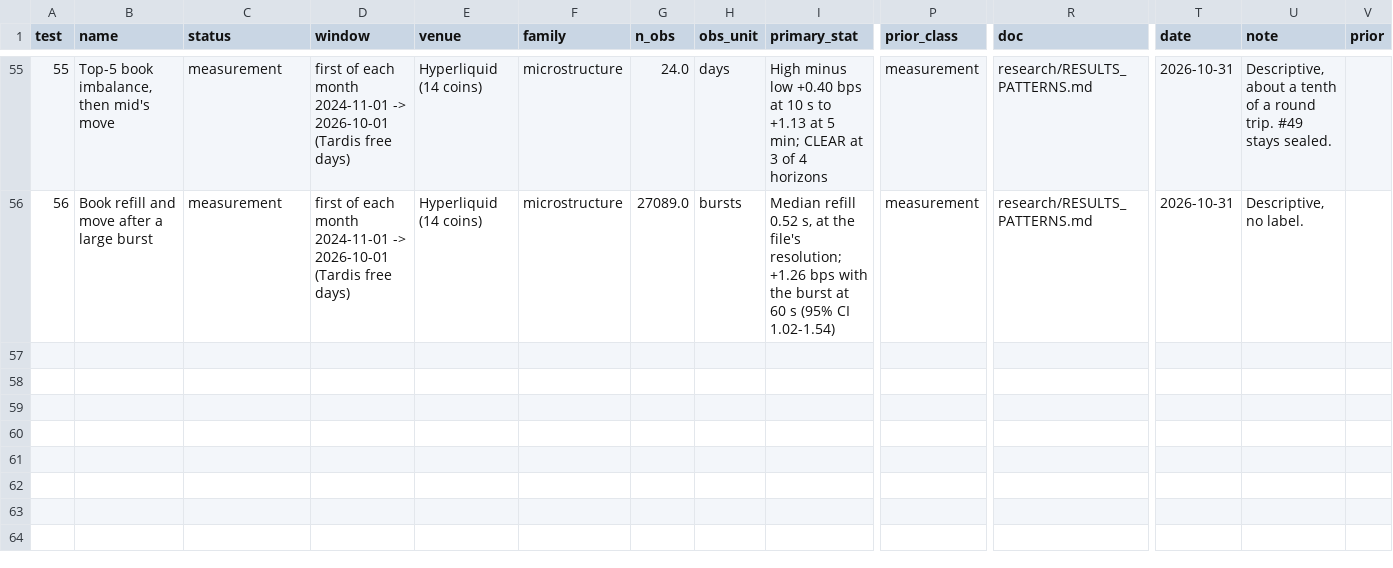
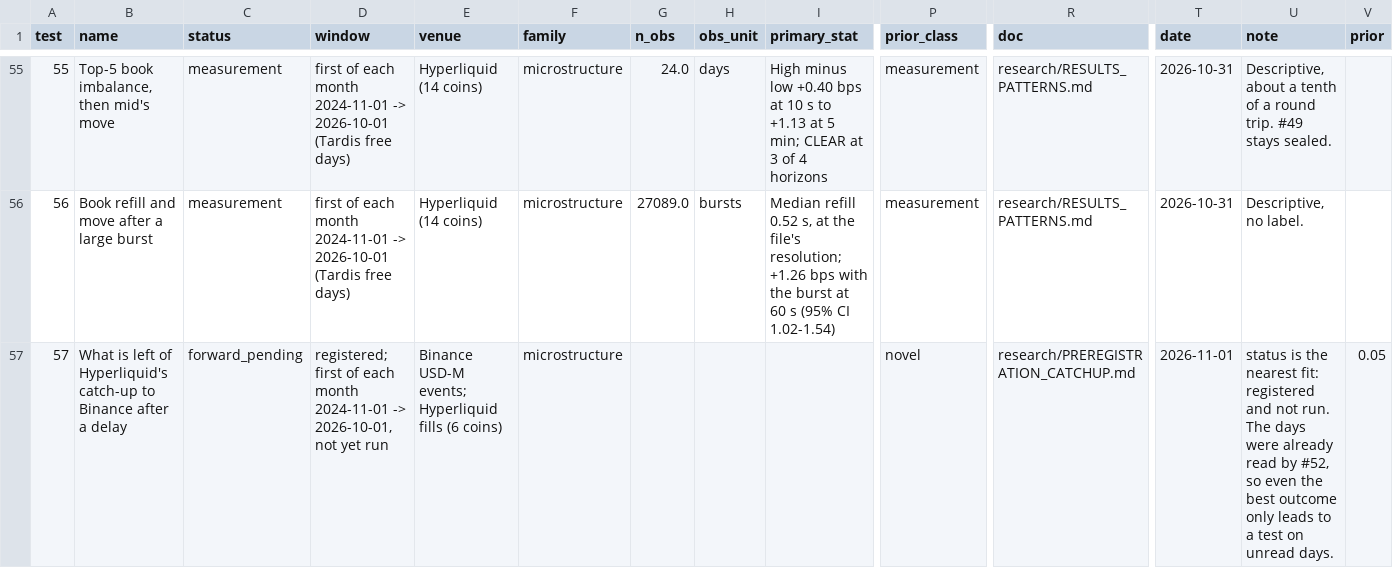
Before and after one commit to 7rido/espero, a CSV file: research/trials_scored.csv, drawn as a sheet; only a part is shown, gaps mark what is left out; rows hold the shown columns only; the diff names each change by its address in the sheet, - before the commit and + after, or states it on an @@ line.

```diff
--- a/research/trials_scored.csv
+++ b/research/trials_scored.csv
+row 57: 57 | What is left of Hyperliquid's catch-up to Binance after a delay | forward_pending | registered; first of each month 2024-11-01 -> 2026-10-01, not yet run | Binance USD-M events; Hyperliquid fills (6 coins) | microstructure |  |  |  | novel | research/PREREGISTRATION_CATCHUP.md | 2026-11-01 | status is the nearest fit: registered and not run. The days were already read by #52, so even the best outcome only leads to a test on unread days. | 0.05
```
Also changed, not shown: research/trials.csv, research/trials_dsr.csv, 6 other files.
